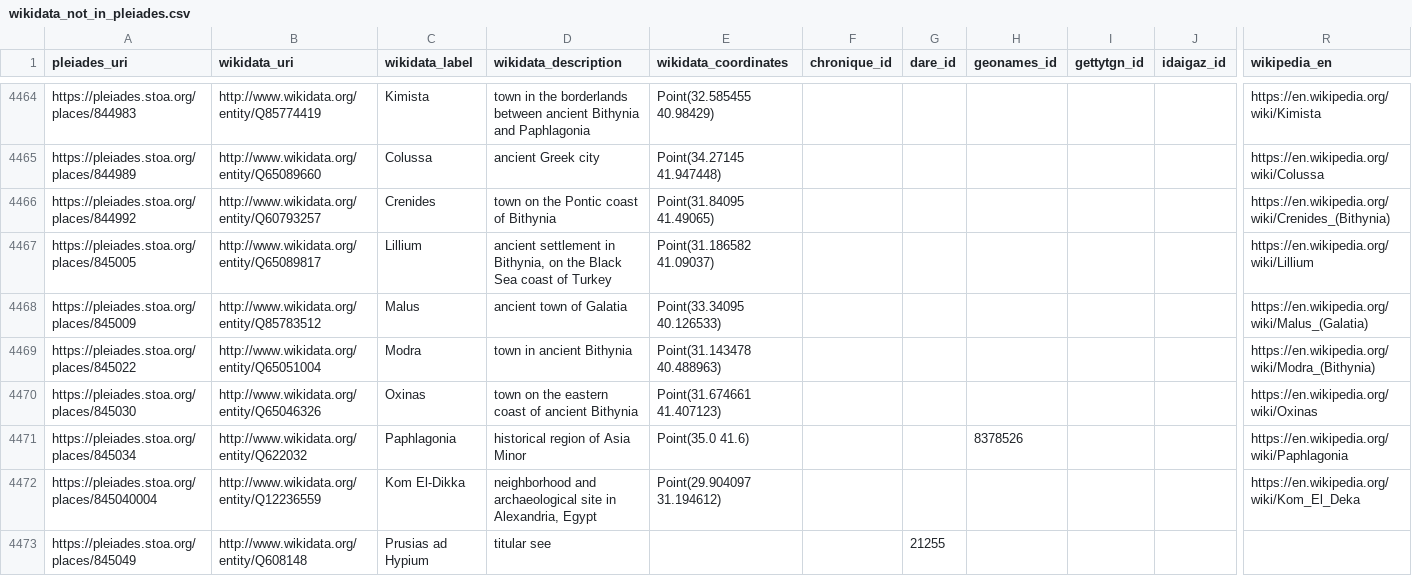
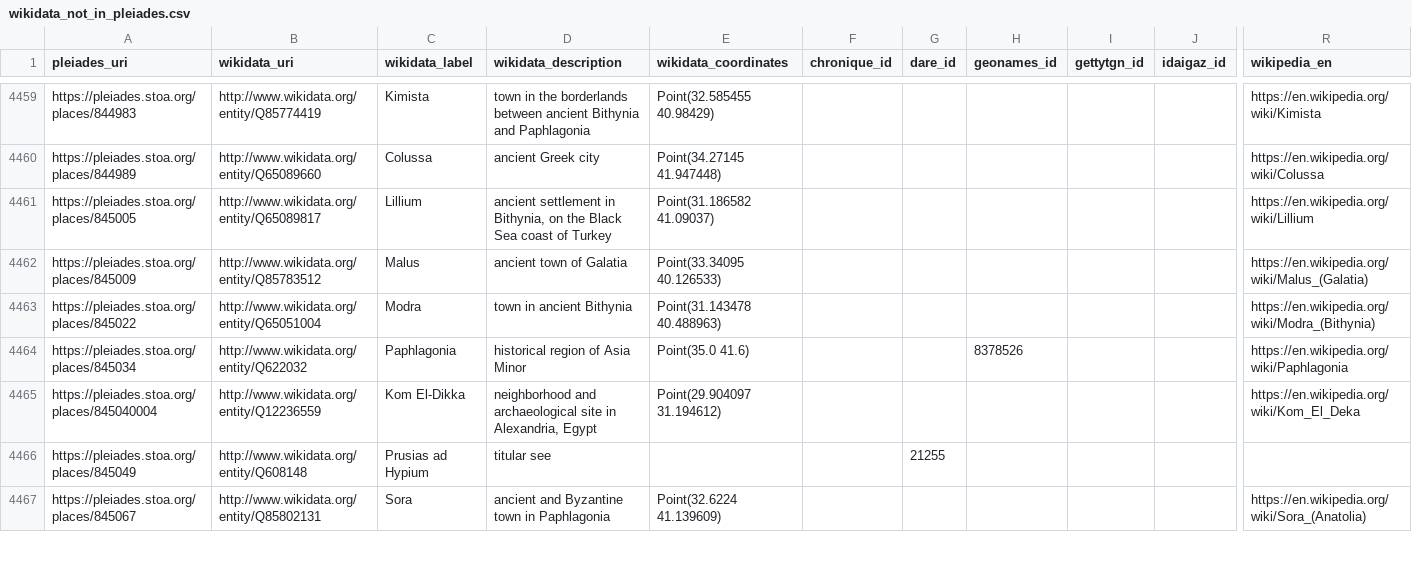
Before and after one commit to isawnyu/pleiades_wikidata, a CSV file: data/wikidata_not_in_pleiades.csv, drawn as a sheet; only a part is shown, gaps mark what is left out; the shorter side is filled out with more unchanged rows; rows hold the shown columns only; the diff covers the shown part only; the diff names each change by its address in the sheet, - before the commit and + after, or states it on an @@ line.

Commit message:
updated pleiades wikidata: 14,664 Wikidata entities include a Pleiades ID property and 8,798 Pleiades entities include a Wikidata ID property. Of these, 8,780 are mutual (bidirectional). There are: 4,553 Pleiades resources to which Wikidata links can be added after they are checked; 18 Wikidata items to which Pleiades IDs can be added after they are checked; 74 Wikidata items that each link to more than one Pleiades ID (violates the Wikidata 'single-value constraint'); and 1,160 Pleiades resources to each of which more than one Wikidata Item link (violates the Wikidata 'distinct-values constraint').

```diff
--- a/data/wikidata_not_in_pleiades.csv
+++ b/data/wikidata_not_in_pleiades.csv
-row 4466: https://pleiades.stoa.org/places/844992 | http://www.wikidata.org/entity/Q60793257 | Crenides | town on the Pontic coast of Bithynia | Point(31.84095 41.49065) |  |  |  |  |  | https://en.wikipedia.org/wiki/Crenides_(Bithynia)
-row 4470: https://pleiades.stoa.org/places/845030 | http://www.wikidata.org/entity/Q65046326 | Oxinas | town on the eastern coast of ancient Bithynia | Point(31.674661 41.407123) |  |  |  |  |  | https://en.wikipedia.org/wiki/Oxinas
```
Also changed, not shown: 6 removed rows elsewhere in this file, data/pleiades_not_in_wikidata.csv, 1 other file.
